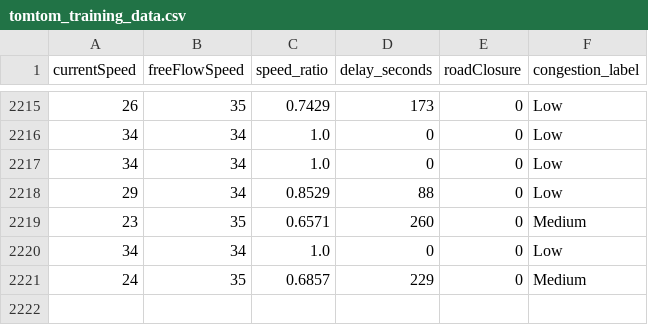
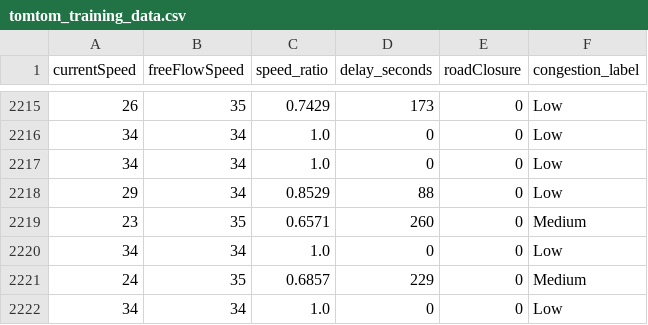
Before and after one commit to angel-2006/Traffic_Predictive_Project, a CSV file: data/tomtom_training_data.csv, drawn as a sheet; only a part is shown, gaps mark what is left out.

```diff
--- a/data/tomtom_training_data.csv
+++ b/data/tomtom_training_data.csv
@@ -2221 +2221,2 @@ currentSpeed,freeFlowSpeed,speed_ratio,delay_seconds,roadClosure,congestion_labe
 24,35,0.6857,229,0,Medium
+34,34,1.0,0,0,Low
```
Also changed, not shown: data/tomtom_traffic.csv.
